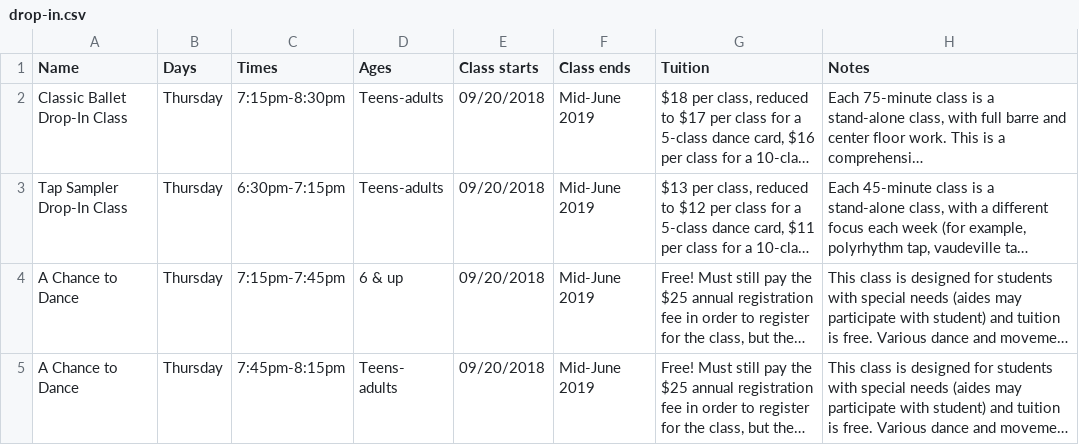
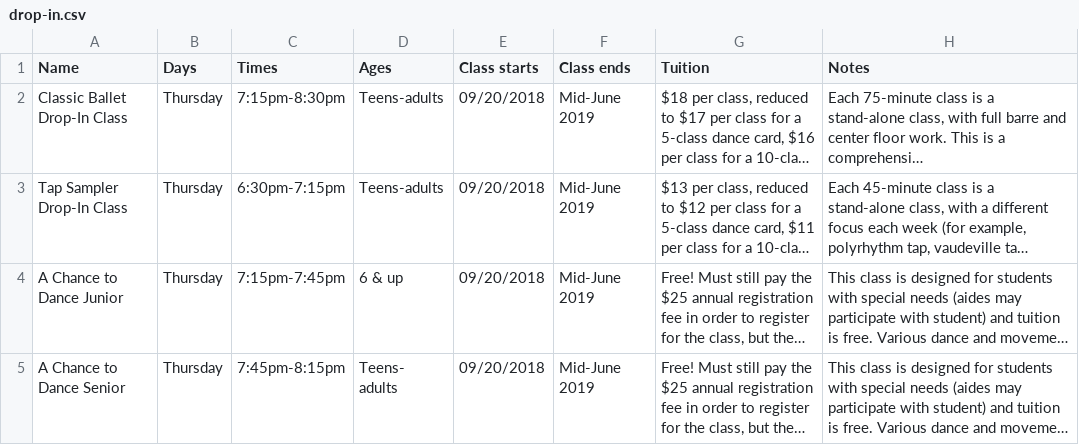
Before and after one commit to johnameyer/cincinnati-dance-website, a CSV file: data/drop-in.csv, drawn as a sheet; long unchanged cells end in …; the diff names each change by its address in the sheet, - before the commit and + after, or states it on an @@ line.

Commit message:
Payment stuff started

```diff
--- a/data/drop-in.csv
+++ b/data/drop-in.csv
-A4 (Name): A Chance to Dance
+A4 (Name): A Chance to Dance Junior
-A5 (Name): A Chance to Dance
+A5 (Name): A Chance to Dance Senior
```
Also changed, not shown: 3 other files.
